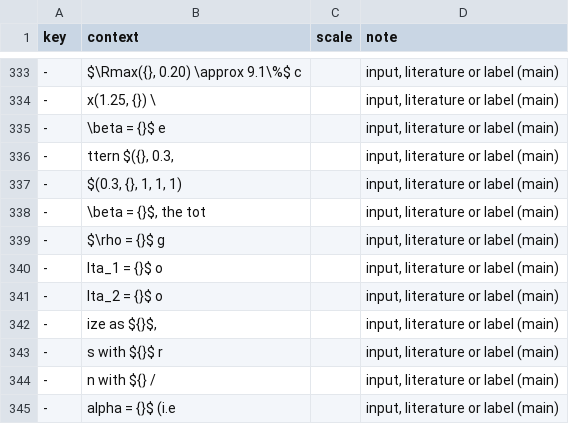
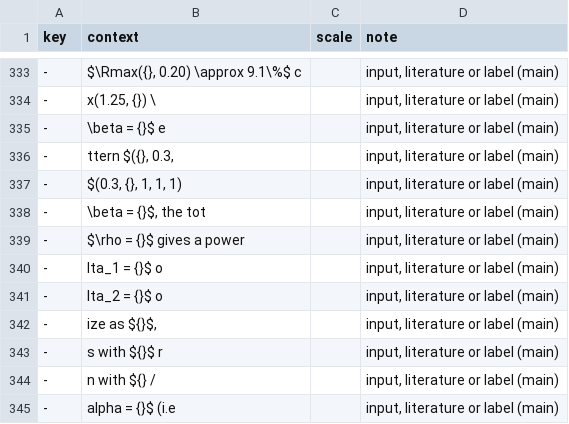
Before and after one commit to gosukehommaEX/twocpcont, a CSV file: inst/scripts/number_locations.csv, drawn as a sheet; only a part is shown, gaps mark what is left out; the diff names each change by its address in the sheet, - before the commit and + after, or states it on an @@ line.

Commit message:
Lengthen one context in number_locations.csv and update number check outputs

```diff
--- a/inst/scripts/number_locations.csv
+++ b/inst/scripts/number_locations.csv
-B339 (context): $\rho = {}$ g
+B339 (context): $\rho = {}$ gives a power
```
Also changed, not shown: 2 other files.
